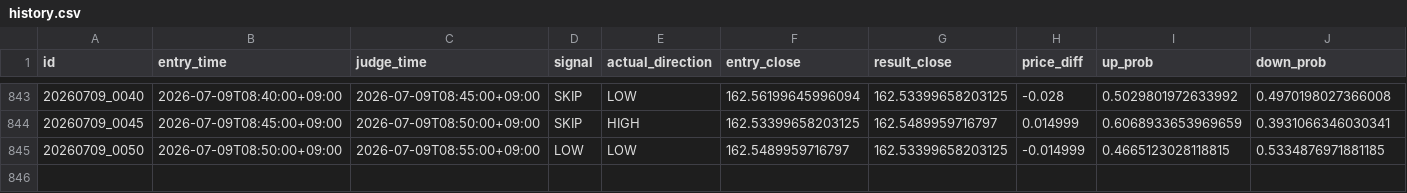
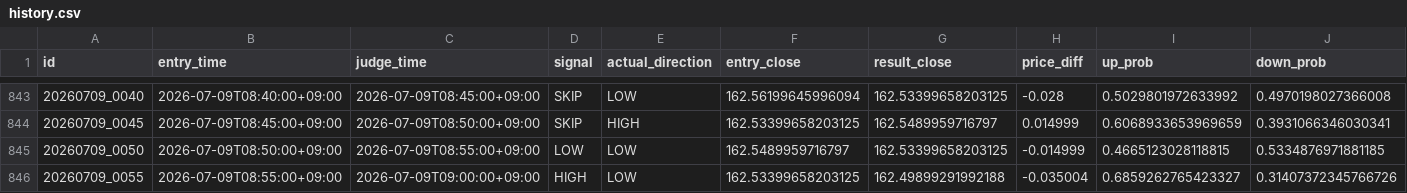
Before and after one commit to jv8gbf476b-ctrl/BO_AI_5M, a CSV file: history.csv, drawn as a sheet; only a part is shown, gaps mark what is left out; rows hold the shown columns only; the diff names each change by its address in the sheet, - before the commit and + after, or states it on an @@ line.

```diff
--- a/history.csv
+++ b/history.csv
+row 846: 20260709_0055 | 2026-07-09T08:55:00+09:00 | 2026-07-09T09:00:00+09:00 | HIGH | LOW | 162.53399658203125 | 162.49899291992188 | -0.035004 | 0.6859262765423327 | 0.31407372345766726
```
Also changed, not shown: 1 other file.
